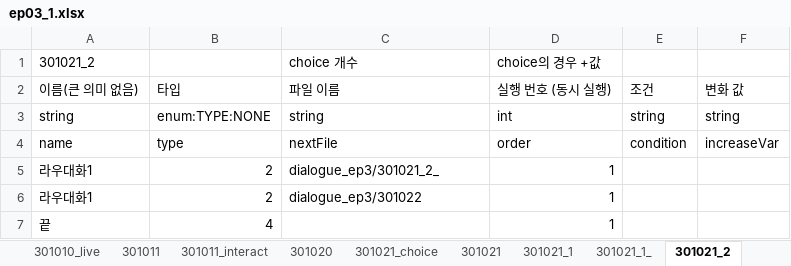
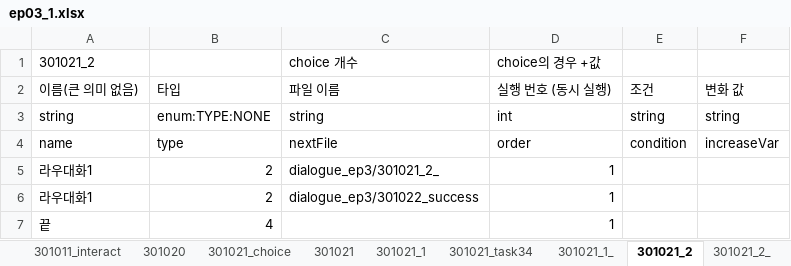
Before and after one commit to SunSet97/Slanted_Structure, an Excel workbook: Excel2Json/bin/ep03/ep03_1.xlsx, sheet 301021_2, drawn as a sheet; values as stored, in another font and other column widths than the file's, no borders; the diff names each change by its address in the sheet, - before the commit and + after, or states it on an @@ line.

```diff
--- a/Excel2Json/bin/ep03/ep03_1.xlsx (sheet 301021_2)
+++ b/Excel2Json/bin/ep03/ep03_1.xlsx (sheet 301021_2)
+sheet tab: 301021_task34
-C6: dialogue_ep3/301022
+C6: dialogue_ep3/301022_success
```
Also changed, not shown: sheet 301021_1, sheet 301021_3, sheet 301022_success, sheet 301021_4, sheet 301010_choice1, sheet 301010_gameover2, 1 more sheet, other sheet tabs, 22 other files.
